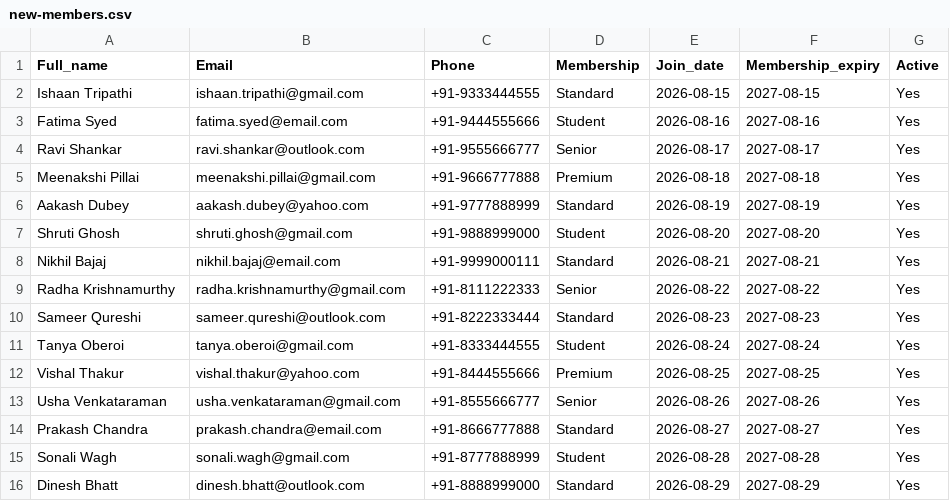
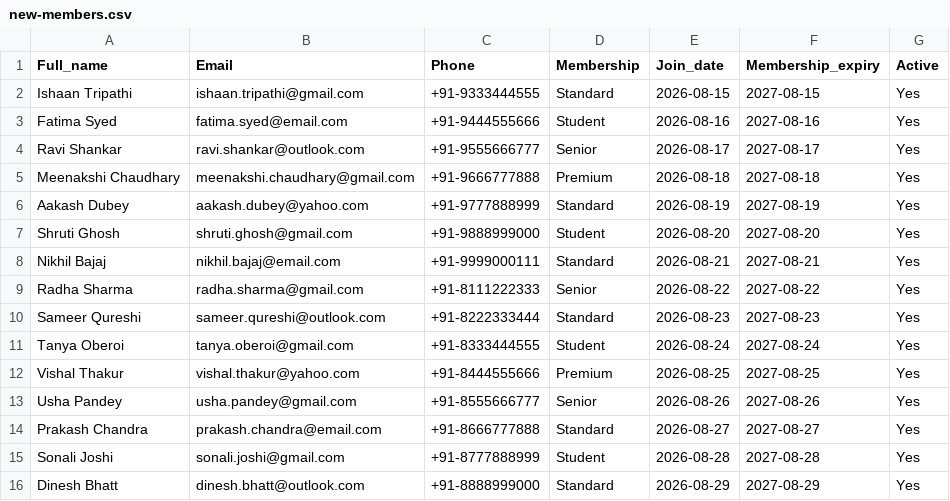
Before and after one commit to shubhamrk2/power-platform-20day-beginner, a CSV file: sample-data/new-members.csv, drawn as a sheet.

```diff
--- a/sample-data/new-members.csv
+++ b/sample-data/new-members.csv
@@ -4,3 +4,3 @@ Fatima Syed,fatima.syed@email.com,+91-9444555666,Student,2026-08-16,2027-08-16,Y
 Ravi Shankar,ravi.shankar@outlook.com,+91-9555666777,Senior,2026-08-17,2027-08-17,Yes
-Meenakshi Pillai,meenakshi.pillai@gmail.com,+91-9666777888,Premium,2026-08-18,2027-08-18,Yes
+Meenakshi Chaudhary,meenakshi.chaudhary@gmail.com,+91-9666777888,Premium,2026-08-18,2027-08-18,Yes
 Aakash Dubey,aakash.dubey@yahoo.com,+91-9777888999,Standard,2026-08-19,2027-08-19,Yes
@@ -8,3 +8,3 @@ Shruti Ghosh,shruti.ghosh@gmail.com,+91-9888999000,Student,2026-08-20,2027-08-20
 Nikhil Bajaj,nikhil.bajaj@email.com,+91-9999000111,Standard,2026-08-21,2027-08-21,Yes
-Radha Krishnamurthy,radha.krishnamurthy@gmail.com,+91-8111222333,Senior,2026-08-22,2027-08-22,Yes
+Radha Sharma,radha.sharma@gmail.com,+91-8111222333,Senior,2026-08-22,2027-08-22,Yes
 Sameer Qureshi,sameer.qureshi@outlook.com,+91-8222333444,Standard,2026-08-23,2027-08-23,Yes
@@ -12,5 +12,5 @@ Tanya Oberoi,tanya.oberoi@gmail.com,+91-8333444555,Student,2026-08-24,2027-08-24
 Vishal Thakur,vishal.thakur@yahoo.com,+91-8444555666,Premium,2026-08-25,2027-08-25,Yes
-Usha Venkataraman,usha.venkataraman@gmail.com,+91-8555666777,Senior,2026-08-26,2027-08-26,Yes
+Usha Pandey,usha.pandey@gmail.com,+91-8555666777,Senior,2026-08-26,2027-08-26,Yes
 Prakash Chandra,prakash.chandra@email.com,+91-8666777888,Standard,2026-08-27,2027-08-27,Yes
-Sonali Wagh,sonali.wagh@gmail.com,+91-8777888999,Student,2026-08-28,2027-08-28,Yes
+Sonali Joshi,sonali.joshi@gmail.com,+91-8777888999,Student,2026-08-28,2027-08-28,Yes
 Dinesh Bhatt,dinesh.bhatt@outlook.com,+91-8888999000,Standard,2026-08-29,2027-08-29,Yes
```
Also changed, not shown: sample-data/loans.csv, sample-data/members.csv.
